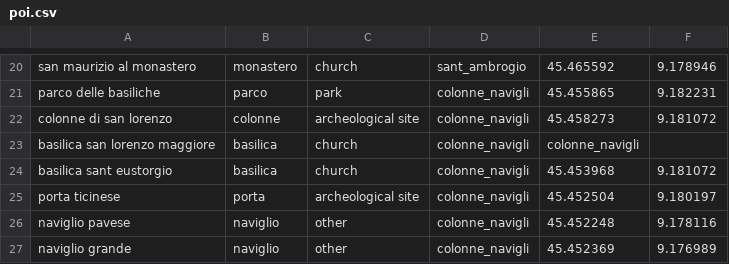
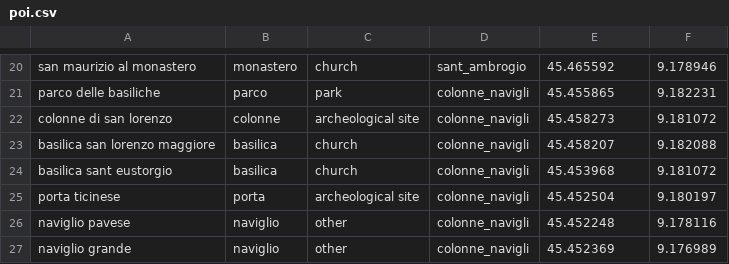
Before and after one commit to mtthss/stay-milano, a CSV file: StayMilano/assets/poi.csv, drawn as a sheet; only a part is shown, gaps mark what is left out.

```diff
--- a/StayMilano/assets/poi.csv
+++ b/StayMilano/assets/poi.csv
@@ -22,3 +22,3 @@ parco delle basiliche,parco,park,colonne_navigli,45.455865, 9.182231
 colonne di san lorenzo,colonne,archeological site,colonne_navigli,45.458273, 9.181072
-basilica san lorenzo maggiore, basilica, church,colonne_navigli,colonne_navigli
+basilica san lorenzo maggiore, basilica, church,colonne_navigli,45.458207, 9.182088
 basilica sant eustorgio,basilica,church,colonne_navigli,45.453968, 9.181072
```
Also changed, not shown: StayMilano/assets/areas_points.csv, 4 other files.
